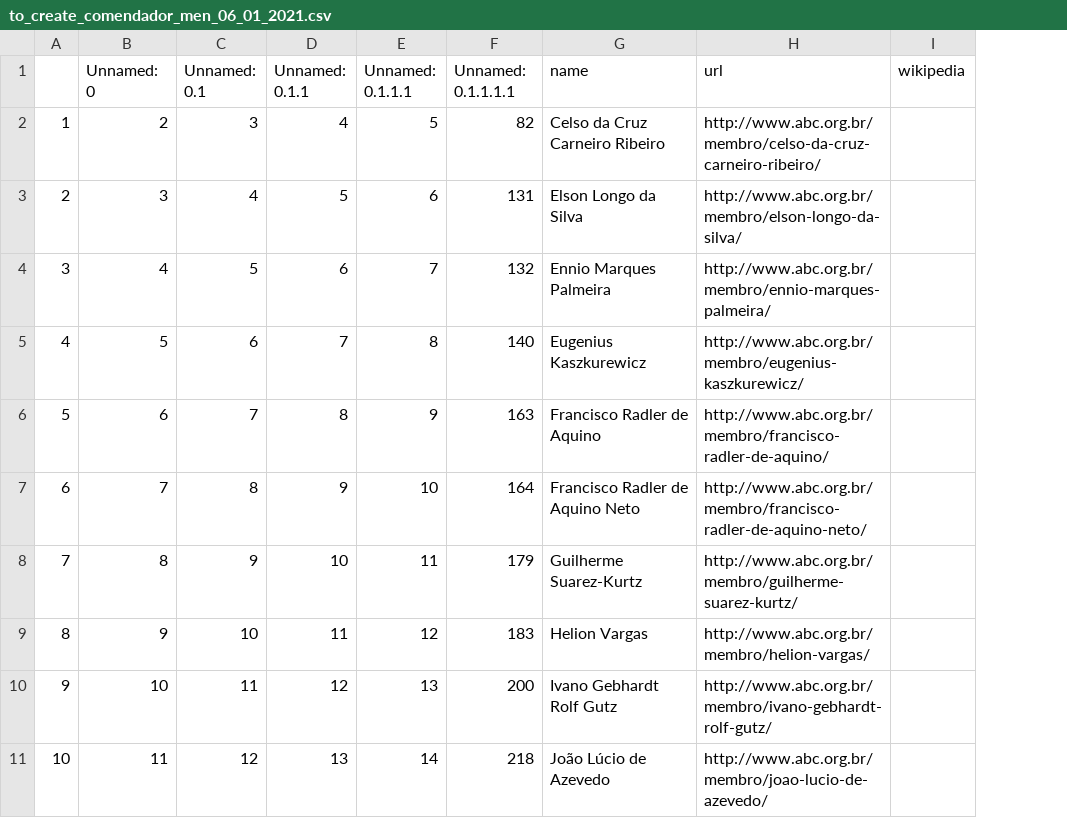
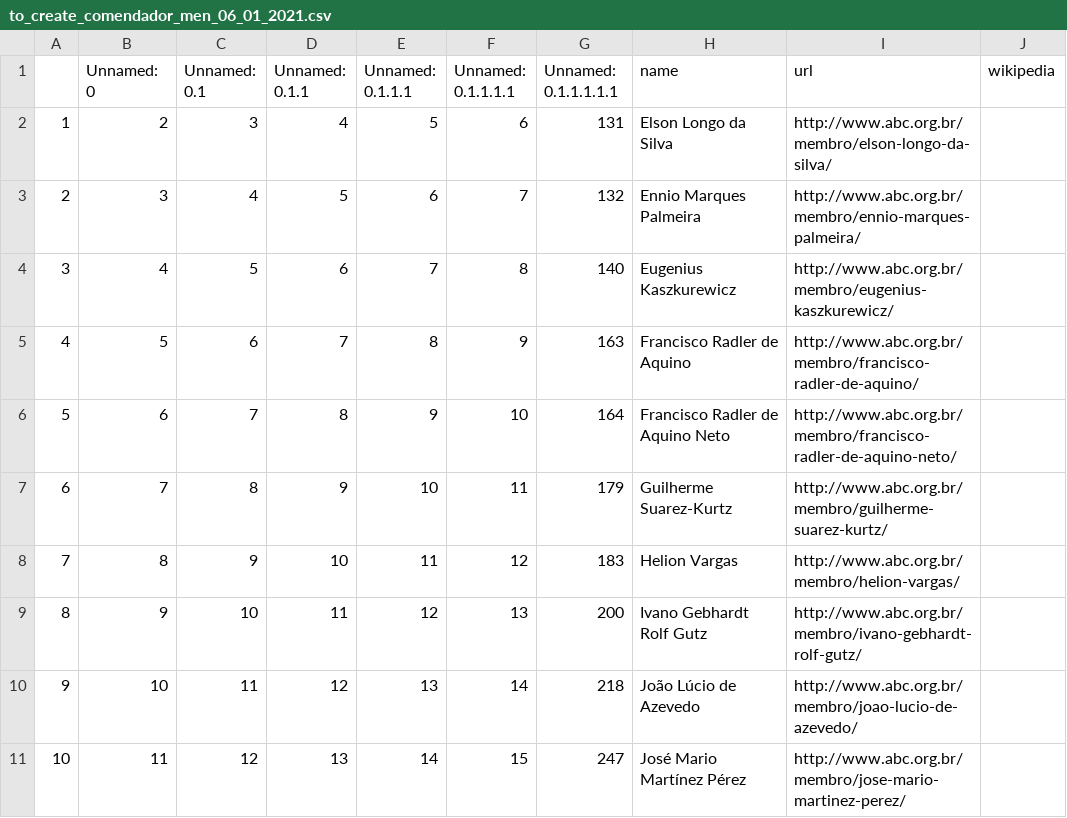
Before and after one commit to lubianat/wikiabc, a CSV file: to_create_comendador_men_06_01_2021.csv, drawn as a sheet; only a part is shown; addresses are those after the commit; the diff covers the shown part only; the diff names each change by its address in the sheet, - before the commit and + after, or states it on an @@ line.

```diff
--- a/to_create_comendador_men_06_01_2021.csv
+++ b/to_create_comendador_men_06_01_2021.csv
+column F (Unnamed: 0.1.1.1.1), rows 2-11: 6 | 7 | 8 | 9 | 10 | 11 | 12 | 13 | 14 | 15
-G1: Unnamed: 0.1.1.1.1
+G1: Unnamed: 0.1.1.1.1.1
-G2 (Unnamed: 0.1.1.1.1.1): 82
+G2 (Unnamed: 0.1.1.1.1.1): 131
-H2 (name): Celso da Cruz Carneiro Ribeiro
+H2 (name): Elson Longo da Silva
-I2 (url): http://www.abc.org.br/membro/celso-da-cruz-carneiro-ribeiro/
+I2 (url): http://www.abc.org.br/membro/elson-longo-da-silva/
-G3 (Unnamed: 0.1.1.1.1.1): 131
+G3 (Unnamed: 0.1.1.1.1.1): 132
-H3 (name): Elson Longo da Silva
+H3 (name): Ennio Marques Palmeira
-I3 (url): http://www.abc.org.br/membro/elson-longo-da-silva/
+I3 (url): http://www.abc.org.br/membro/ennio-marques-palmeira/
-G4 (Unnamed: 0.1.1.1.1.1): 132
+G4 (Unnamed: 0.1.1.1.1.1): 140
-H4 (name): Ennio Marques Palmeira
+H4 (name): Eugenius Kaszkurewicz
-I4 (url): http://www.abc.org.br/membro/ennio-marques-palmeira/
+I4 (url): http://www.abc.org.br/membro/eugenius-kaszkurewicz/
-G5 (Unnamed: 0.1.1.1.1.1): 140
+G5 (Unnamed: 0.1.1.1.1.1): 163
-H5 (name): Eugenius Kaszkurewicz
+H5 (name): Francisco Radler de Aquino
-I5 (url): http://www.abc.org.br/membro/eugenius-kaszkurewicz/
+I5 (url): http://www.abc.org.br/membro/francisco-radler-de-aquino/
-G6 (Unnamed: 0.1.1.1.1.1): 163
+G6 (Unnamed: 0.1.1.1.1.1): 164
-H6 (name): Francisco Radler de Aquino
+H6 (name): Francisco Radler de Aquino Neto
-I6 (url): http://www.abc.org.br/membro/francisco-radler-de-aquino/
+I6 (url): http://www.abc.org.br/membro/francisco-radler-de-aquino-neto/
-G7 (Unnamed: 0.1.1.1.1.1): 164
+G7 (Unnamed: 0.1.1.1.1.1): 179
-H7 (name): Francisco Radler de Aquino Neto
+H7 (name): Guilherme Suarez-Kurtz
-I7 (url): http://www.abc.org.br/membro/francisco-radler-de-aquino-neto/
+I7 (url): http://www.abc.org.br/membro/guilherme-suarez-kurtz/
-G8 (Unnamed: 0.1.1.1.1.1): 179
+G8 (Unnamed: 0.1.1.1.1.1): 183
-H8 (name): Guilherme Suarez-Kurtz
+H8 (name): Helion Vargas
-I8 (url): http://www.abc.org.br/membro/guilherme-suarez-kurtz/
+I8 (url): http://www.abc.org.br/membro/helion-vargas/
-G9 (Unnamed: 0.1.1.1.1.1): 183
+G9 (Unnamed: 0.1.1.1.1.1): 200
-H9 (name): Helion Vargas
+H9 (name): Ivano Gebhardt Rolf Gutz
-I9 (url): http://www.abc.org.br/membro/helion-vargas/
+I9 (url): http://www.abc.org.br/membro/ivano-gebhardt-rolf-gutz/
-G10 (Unnamed: 0.1.1.1.1.1): 200
+G10 (Unnamed: 0.1.1.1.1.1): 218
-H10 (name): Ivano Gebhardt Rolf Gutz
+H10 (name): João Lúcio de Azevedo
-I10 (url): http://www.abc.org.br/membro/ivano-gebhardt-rolf-gutz/
+I10 (url): http://www.abc.org.br/membro/joao-lucio-de-azevedo/
-G11 (Unnamed: 0.1.1.1.1.1): 218
+G11 (Unnamed: 0.1.1.1.1.1): 247
-H11 (name): João Lúcio de Azevedo
+H11 (name): José Mario Martínez Pérez
-I11 (url): http://www.abc.org.br/membro/joao-lucio-de-azevedo/
+I11 (url): http://www.abc.org.br/membro/jose-mario-martinez-perez/
```
Also changed, not shown: 1 removed row and 60 edited cells elsewhere in this file, 1 other file.
